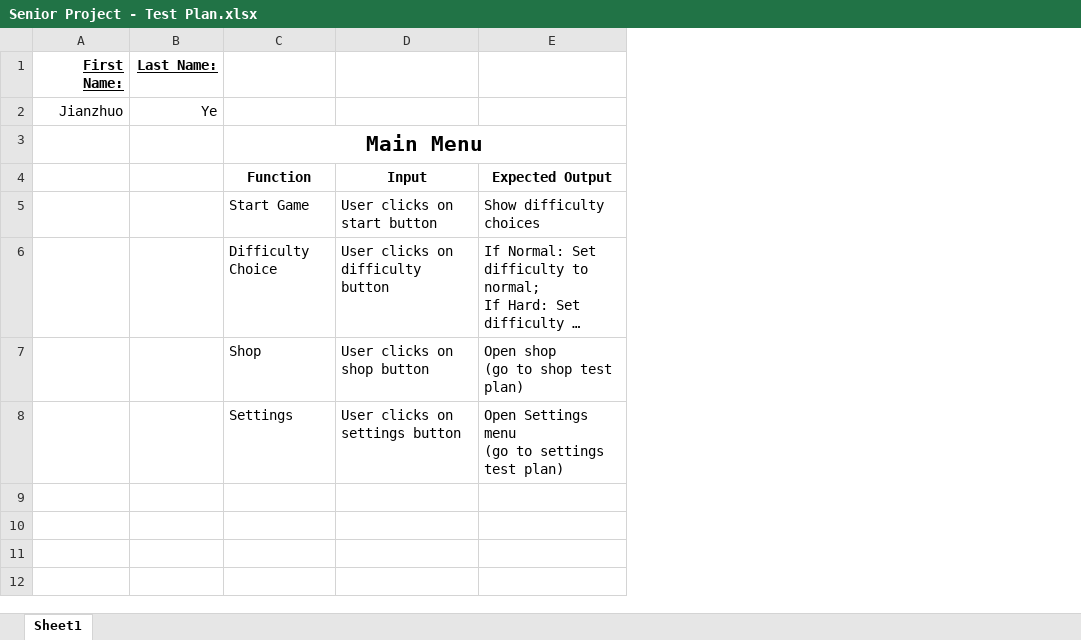
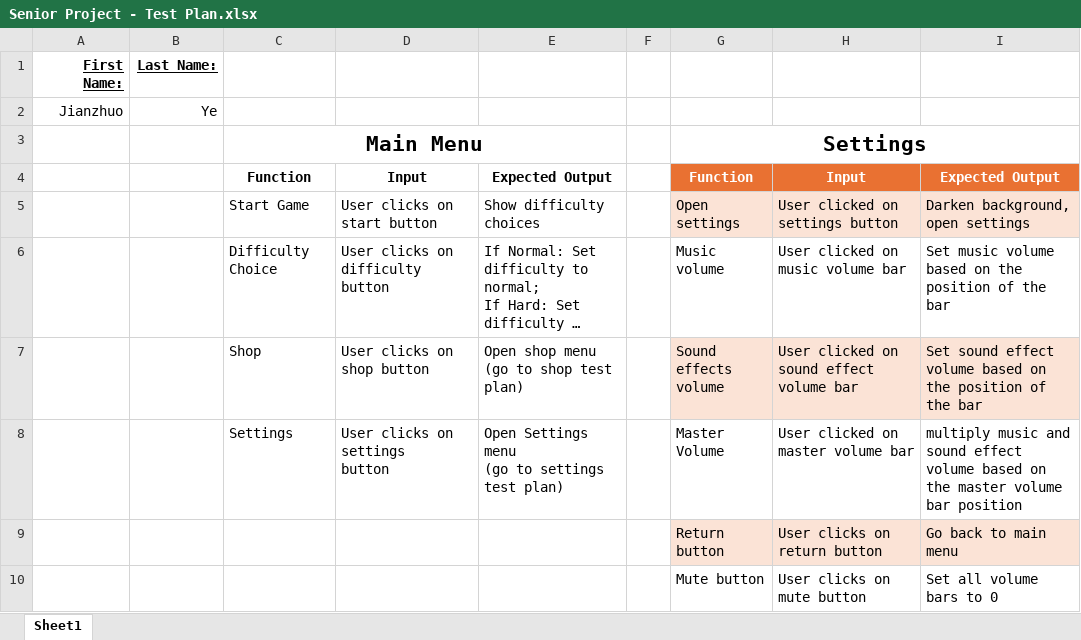
Before and after one commit to KaCy1123/WurmTD, an Excel workbook: Wurm TD Pre-Programming/Senior Project - Test Plan.xlsx, sheet Sheet1, drawn as a sheet; long unchanged cells end in …; values as stored, in another font and other column widths than the file's, no borders; table styles not drawn; ↵ is a line break in a cell; the diff names each change by its address in the sheet, - before the commit and + after, or states it on an @@ line.

Commit message:
finish tp later

```diff
--- a/Wurm TD Pre-Programming/Senior Project - Test Plan.xlsx (sheet Sheet1)
+++ b/Wurm TD Pre-Programming/Senior Project - Test Plan.xlsx (sheet Sheet1)
+column F, empty
+column G, rows 3-8: Settings | Function | Open settings | Music volume | Sound effects ↵ volume | Master Volume
+column H, rows 4-8: Input | User clicked on ↵ settings button | User clicked on music volume bar | User clicked on ↵ sound effect volume bar | User clicked on ↵ master volume bar
+column I, rows 4-8: Expected Output | Darken background, ↵ open settings | Set music volume based on the position of the bar | Set sound effect volume based on the position of the bar | multiply music and sound effect volume based on the master volume bar position
-E7: Open shop ↵ (go to shop test plan)
+E7: Open shop menu ↵ (go to shop test plan)
-D8: User clicks on settings button
+D8: User clicks on settings ↵ button
+row 9:  |  |  |  |  |  | Return button | User clicks on return button | Go back to main menu
+row 10:  |  |  |  |  |  | Mute button | User clicks on mute button | Set all volume bars to 0
```
